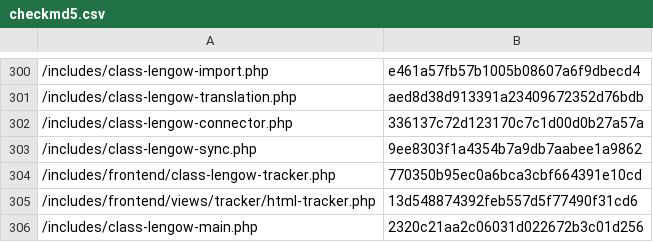
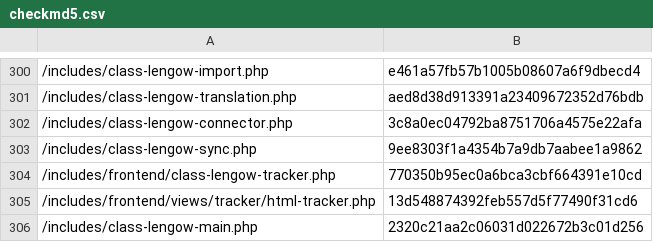
Before and after one commit to lengow/plugin-woocommerce, a CSV file: toolbox/checkmd5.csv, drawn as a sheet; only a part is shown, gaps mark what is left out.

```diff
--- a/toolbox/checkmd5.csv
+++ b/toolbox/checkmd5.csv
@@ -301,3 +301,3 @@
 /includes/class-lengow-translation.php|aed8d38d913391a23409672352d76bdb
-/includes/class-lengow-connector.php|336137c72d123170c7c1d00d0b27a57a
+/includes/class-lengow-connector.php|3c8a0ec04792ba8751706a4575e22afa
 /includes/class-lengow-sync.php|9ee8303f1a4354b7a9db7aabee1a9862
```
Also changed, not shown: 1 other file.
